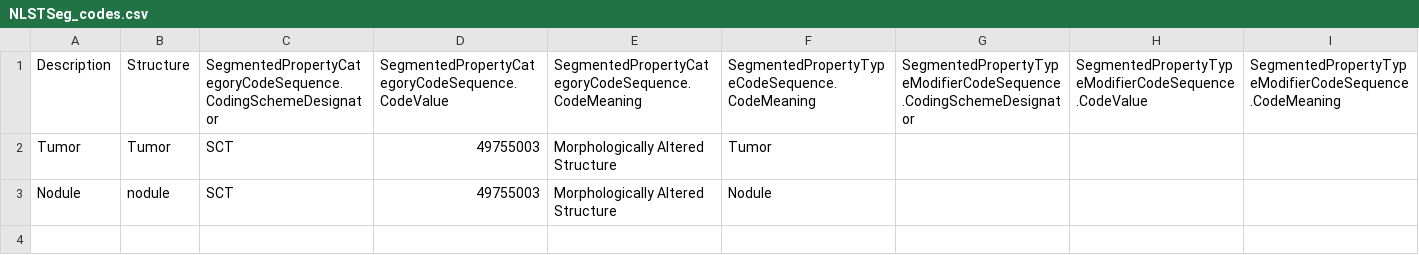
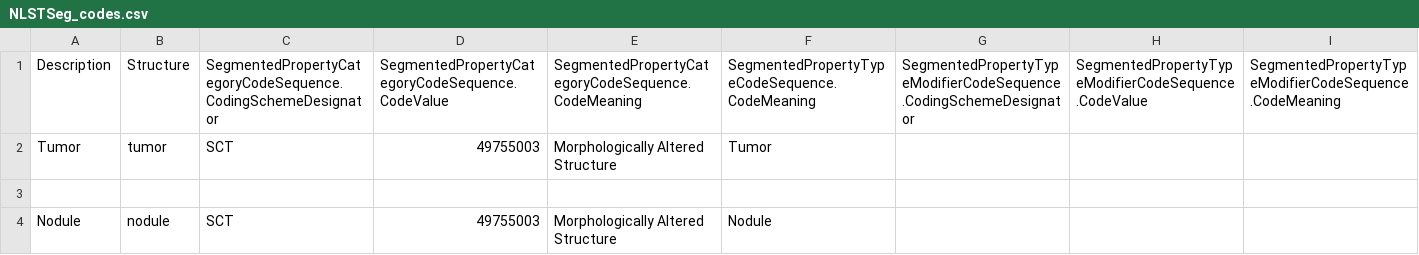
Before and after one commit to deepakri201/SEG_and_SR_for_NLSTSeg, a CSV file: NLSTSeg_codes.csv, drawn as a sheet; only a part is shown; rows hold the shown columns only; the diff names each change by its address in the sheet, - before the commit and + after, or states it on an @@ line.

Commit message:
Update NLSTSeg_codes.csv

```diff
--- a/NLSTSeg_codes.csv
+++ b/NLSTSeg_codes.csv
-B2: Tumor
+B2: tumor
+row 3: (empty)
```
